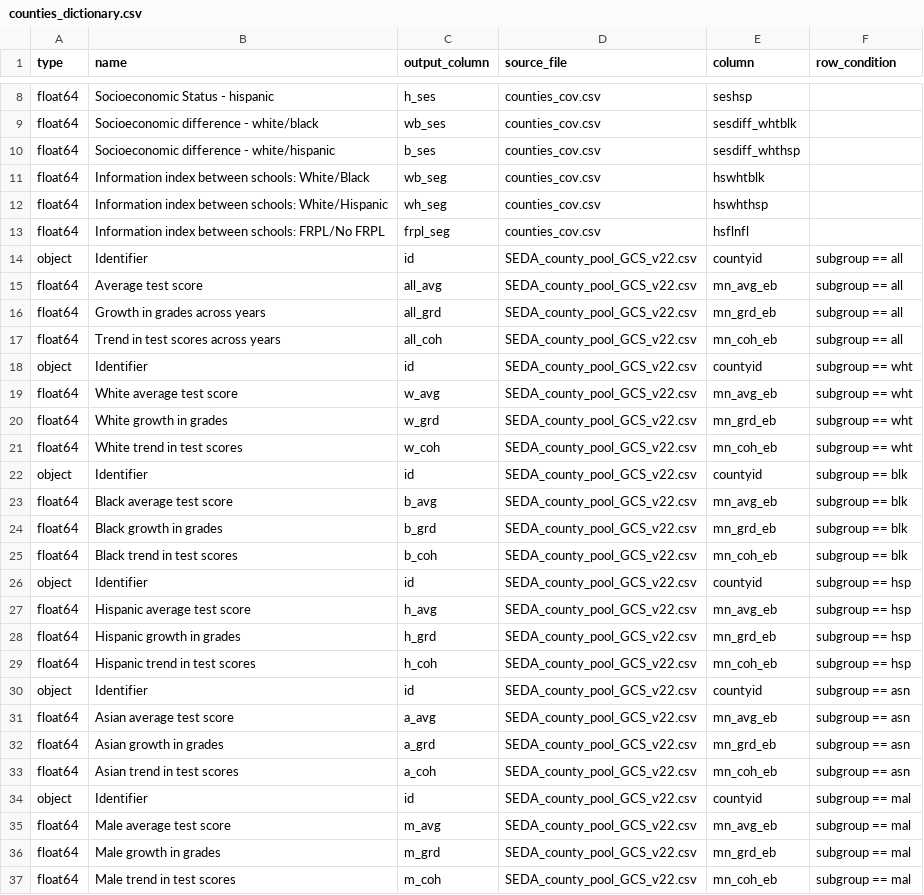
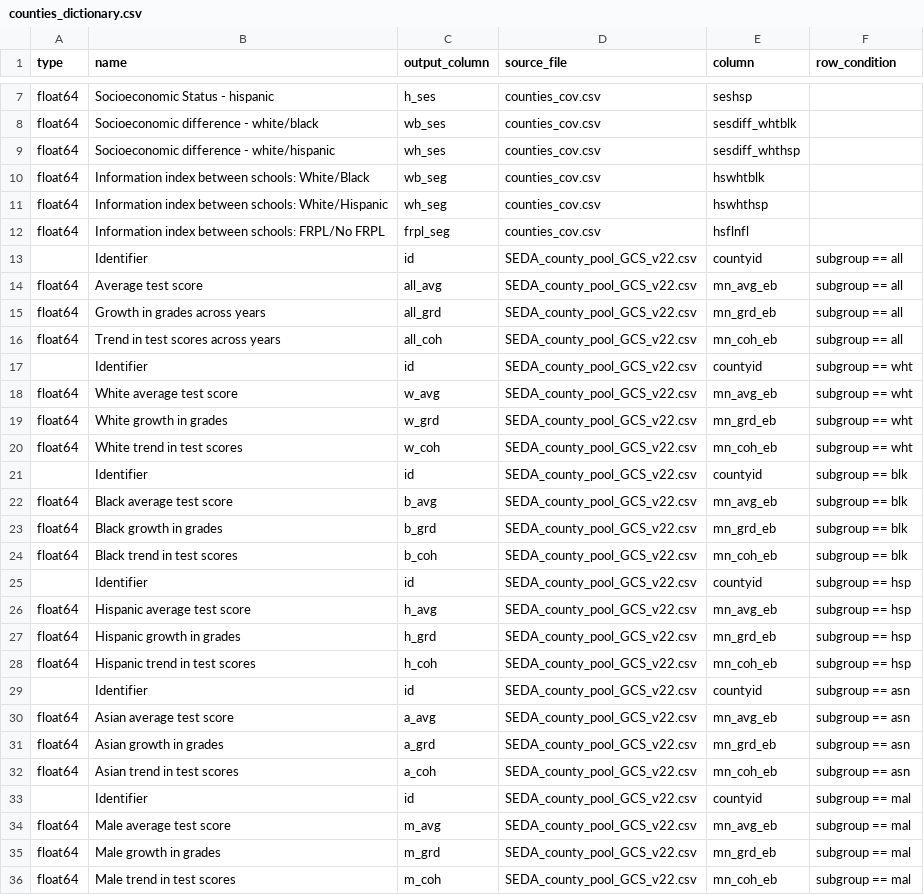
Before and after one commit to Hyperobjekt/seda-etl, a CSV file: dictionaries/counties_dictionary.csv, drawn as a sheet; only a part is shown, gaps mark what is left out; the diff covers the shown part only.

```diff
--- a/dictionaries/counties_dictionary.csv
+++ b/dictionaries/counties_dictionary.csv
@@ -9,3 +8,3 @@ float64,Socioeconomic Status - hispanic,h_ses,counties_cov.csv,seshsp,
 float64,Socioeconomic difference - white/black,wb_ses,counties_cov.csv,sesdiff_whtblk,
-float64,Socioeconomic difference - white/hispanic,b_ses,counties_cov.csv,sesdiff_whthsp,
+float64,Socioeconomic difference - white/hispanic,wh_ses,counties_cov.csv,sesdiff_whthsp,
 float64,Information index between schools: White/Black,wb_seg,counties_cov.csv,hswhtblk,
@@ -13,3 +12,3 @@ float64,Information index between schools: White/Hispanic,wh_seg,counties_cov.cs
 float64,Information index between schools: FRPL/No FRPL,frpl_seg,counties_cov.csv,hsflnfl,
-object,Identifier,id,SEDA_county_pool_GCS_v22.csv,countyid,subgroup == all
+,Identifier,id,SEDA_county_pool_GCS_v22.csv,countyid,subgroup == all
 float64,Average test score,all_avg,SEDA_county_pool_GCS_v22.csv,mn_avg_eb,subgroup == all
@@ -17,3 +16,3 @@ float64,Growth in grades across years,all_grd,SEDA_county_pool_GCS_v22.csv,mn_gr
 float64,Trend in test scores across years,all_coh,SEDA_county_pool_GCS_v22.csv,mn_coh_eb,subgroup == all
-object,Identifier,id,SEDA_county_pool_GCS_v22.csv,countyid,subgroup == wht
+,Identifier,id,SEDA_county_pool_GCS_v22.csv,countyid,subgroup == wht
 float64,White average test score,w_avg,SEDA_county_pool_GCS_v22.csv,mn_avg_eb,subgroup == wht
@@ -21,3 +20,3 @@ float64,White growth in grades,w_grd,SEDA_county_pool_GCS_v22.csv,mn_grd_eb,subg
 float64,White trend in test scores,w_coh,SEDA_county_pool_GCS_v22.csv,mn_coh_eb,subgroup == wht
-object,Identifier,id,SEDA_county_pool_GCS_v22.csv,countyid,subgroup == blk
+,Identifier,id,SEDA_county_pool_GCS_v22.csv,countyid,subgroup == blk
 float64,Black average test score,b_avg,SEDA_county_pool_GCS_v22.csv,mn_avg_eb,subgroup == blk
@@ -25,3 +24,3 @@ float64,Black growth in grades,b_grd,SEDA_county_pool_GCS_v22.csv,mn_grd_eb,subg
 float64,Black trend in test scores,b_coh,SEDA_county_pool_GCS_v22.csv,mn_coh_eb,subgroup == blk
-object,Identifier,id,SEDA_county_pool_GCS_v22.csv,countyid,subgroup == hsp
+,Identifier,id,SEDA_county_pool_GCS_v22.csv,countyid,subgroup == hsp
 float64,Hispanic average test score,h_avg,SEDA_county_pool_GCS_v22.csv,mn_avg_eb,subgroup == hsp
@@ -29,3 +28,3 @@ float64,Hispanic growth in grades,h_grd,SEDA_county_pool_GCS_v22.csv,mn_grd_eb,s
 float64,Hispanic trend in test scores,h_coh,SEDA_county_pool_GCS_v22.csv,mn_coh_eb,subgroup == hsp
-object,Identifier,id,SEDA_county_pool_GCS_v22.csv,countyid,subgroup == asn
+,Identifier,id,SEDA_county_pool_GCS_v22.csv,countyid,subgroup == asn
 float64,Asian average test score,a_avg,SEDA_county_pool_GCS_v22.csv,mn_avg_eb,subgroup == asn
@@ -33,3 +32,3 @@ float64,Asian growth in grades,a_grd,SEDA_county_pool_GCS_v22.csv,mn_grd_eb,subg
 float64,Asian trend in test scores,a_coh,SEDA_county_pool_GCS_v22.csv,mn_coh_eb,subgroup == asn
-object,Identifier,id,SEDA_county_pool_GCS_v22.csv,countyid,subgroup == mal
+,Identifier,id,SEDA_county_pool_GCS_v22.csv,countyid,subgroup == mal
 float64,Male average test score,m_avg,SEDA_county_pool_GCS_v22.csv,mn_avg_eb,subgroup == mal
```
Also changed, not shown: 1 removed row and 10 edited cells elsewhere in this file, dictionaries/districts_dictionary.csv, dictionaries/schools_dictionary.csv, 13 other files.
